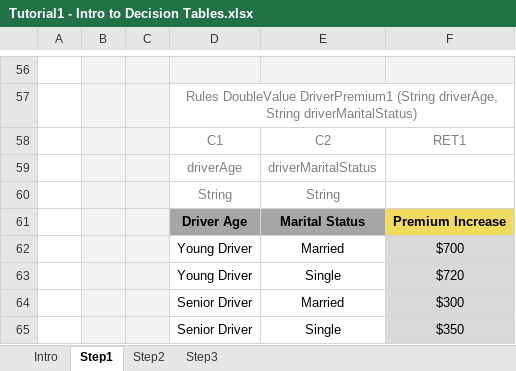
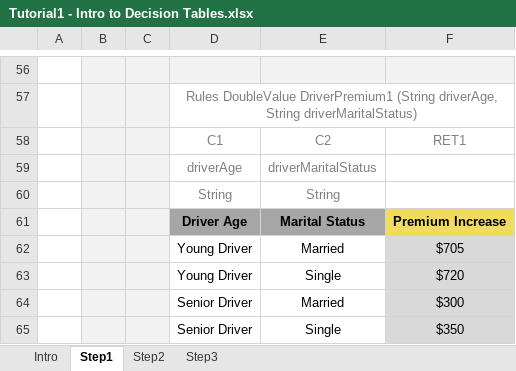
Before and after one commit to epoyasok/openl-raters, an Excel workbook: DESIGN/rules/Tutorial 1 - Introduction to Decision Tables/Tutorial1 - Intro to Decision Tables.xlsx, sheet Step1, drawn as a sheet; only a part is shown, gaps mark what is left out; values as stored, in another font and other column widths than the file's, no borders; charts and pictures not drawn; the diff names each change by its address in the sheet, - before the commit and + after, or states it on an @@ line.

Commit message:
Project Tutorial 1 - Introduction to Decision Tables is saved. Author: DEFAULT. Type: SAVE.

```diff
--- a/DESIGN/rules/Tutorial 1 - Introduction to Decision Tables/Tutorial1 - Intro to Decision Tables.xlsx (sheet Step1)
+++ b/DESIGN/rules/Tutorial 1 - Introduction to Decision Tables/Tutorial1 - Intro to Decision Tables.xlsx (sheet Step1)
-F62: $700
+F62: $705
```
